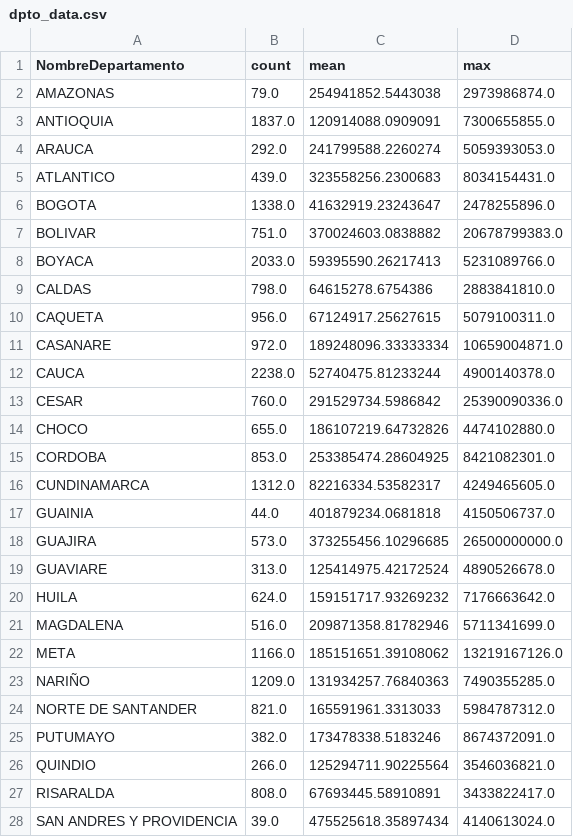
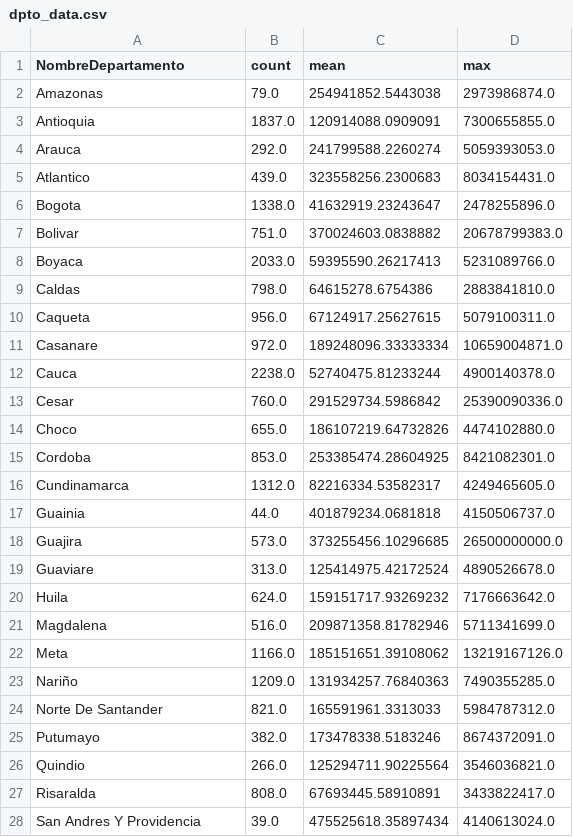
Before and after one commit to jpcano1/ISIS-4822-tareas, a CSV file: datasets/dpto_data.csv, drawn as a sheet; only a part is shown; the diff covers the shown part only.

```diff
--- a/datasets/dpto_data.csv
+++ b/datasets/dpto_data.csv
@@ -1,28 +1,28 @@
 NombreDepartamento,count,mean,max
-AMAZONAS,79.0,254941852.5443038,2973986874.0
-ANTIOQUIA,1837.0,120914088.0909091,7300655855.0
-ARAUCA,292.0,241799588.2260274,5059393053.0
-ATLANTICO,439.0,323558256.2300683,8034154431.0
-BOGOTA,1338.0,41632919.23243647,2478255896.0
-BOLIVAR,751.0,370024603.0838882,20678799383.0
-BOYACA,2033.0,59395590.26217413,5231089766.0
-CALDAS,798.0,64615278.6754386,2883841810.0
-CAQUETA,956.0,67124917.25627615,5079100311.0
-CASANARE,972.0,189248096.33333334,10659004871.0
-CAUCA,2238.0,52740475.81233244,4900140378.0
-CESAR,760.0,291529734.5986842,25390090336.0
-CHOCO,655.0,186107219.64732826,4474102880.0
-CORDOBA,853.0,253385474.28604925,8421082301.0
-CUNDINAMARCA,1312.0,82216334.53582317,4249465605.0
-GUAINIA,44.0,401879234.0681818,4150506737.0
-GUAJIRA,573.0,373255456.10296685,26500000000.0
-GUAVIARE,313.0,125414975.42172524,4890526678.0
-HUILA,624.0,159151717.93269232,7176663642.0
-MAGDALENA,516.0,209871358.81782946,5711341699.0
-META,1166.0,185151651.39108062,13219167126.0
-NARIÑO,1209.0,131934257.76840363,7490355285.0
-NORTE DE SANTANDER,821.0,165591961.3313033,5984787312.0
-PUTUMAYO,382.0,173478338.5183246,8674372091.0
-QUINDIO,266.0,125294711.90225564,3546036821.0
-RISARALDA,808.0,67693445.58910891,3433822417.0
-SAN ANDRES Y PROVIDENCIA,39.0,475525618.35897434,4140613024.0
+Amazonas,79.0,254941852.5443038,2973986874.0
+Antioquia,1837.0,120914088.0909091,7300655855.0
+Arauca,292.0,241799588.2260274,5059393053.0
+Atlantico,439.0,323558256.2300683,8034154431.0
+Bogota,1338.0,41632919.23243647,2478255896.0
+Bolivar,751.0,370024603.0838882,20678799383.0
+Boyaca,2033.0,59395590.26217413,5231089766.0
+Caldas,798.0,64615278.6754386,2883841810.0
+Caqueta,956.0,67124917.25627615,5079100311.0
+Casanare,972.0,189248096.33333334,10659004871.0
+Cauca,2238.0,52740475.81233244,4900140378.0
+Cesar,760.0,291529734.5986842,25390090336.0
+Choco,655.0,186107219.64732826,4474102880.0
+Cordoba,853.0,253385474.28604925,8421082301.0
+Cundinamarca,1312.0,82216334.53582317,4249465605.0
+Guainia,44.0,401879234.0681818,4150506737.0
+Guajira,573.0,373255456.10296685,26500000000.0
+Guaviare,313.0,125414975.42172524,4890526678.0
+Huila,624.0,159151717.93269232,7176663642.0
+Magdalena,516.0,209871358.81782946,5711341699.0
+Meta,1166.0,185151651.39108062,13219167126.0
+Nariño,1209.0,131934257.76840363,7490355285.0
+Norte De Santander,821.0,165591961.3313033,5984787312.0
+Putumayo,382.0,173478338.5183246,8674372091.0
+Quindio,266.0,125294711.90225564,3546036821.0
+Risaralda,808.0,67693445.58910891,3433822417.0
+San Andres Y Providencia,39.0,475525618.35897434,4140613024.0
```
Also changed, not shown: 6 edited cells elsewhere in this file, 2 other files.
